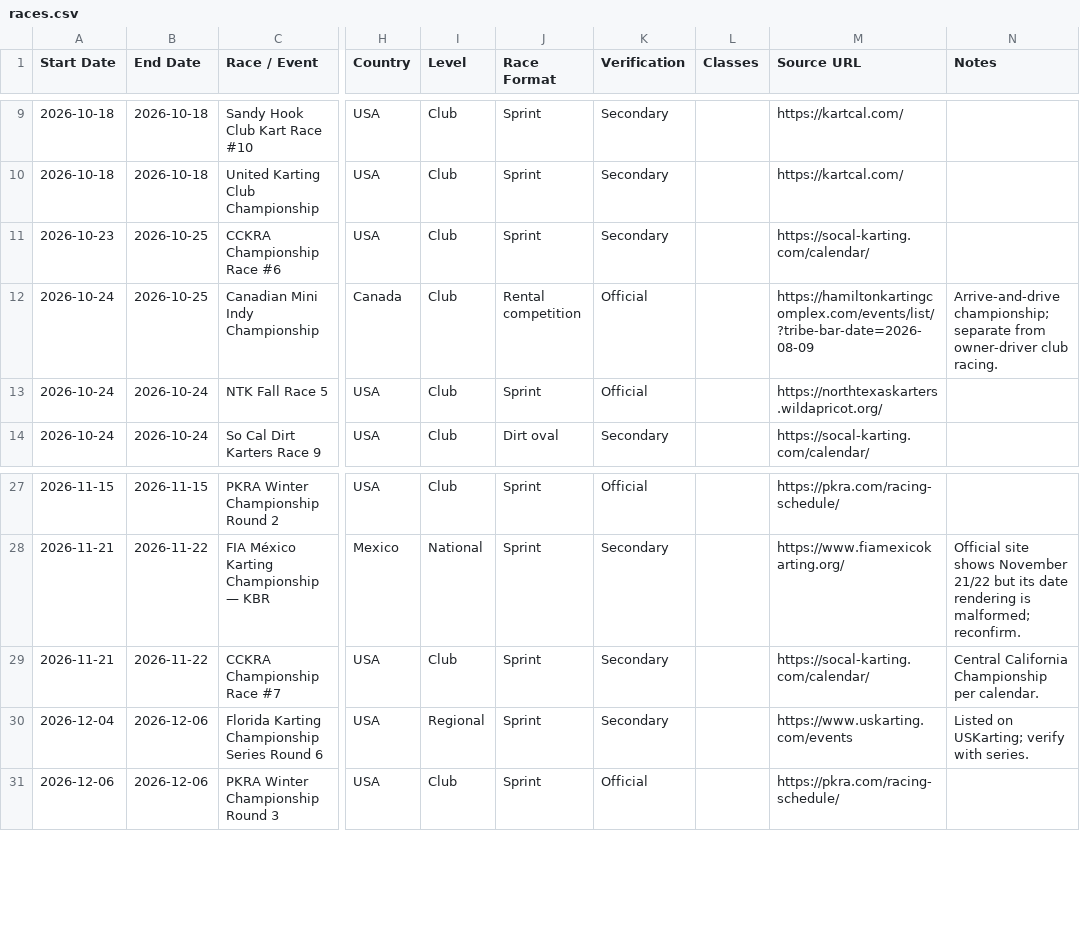
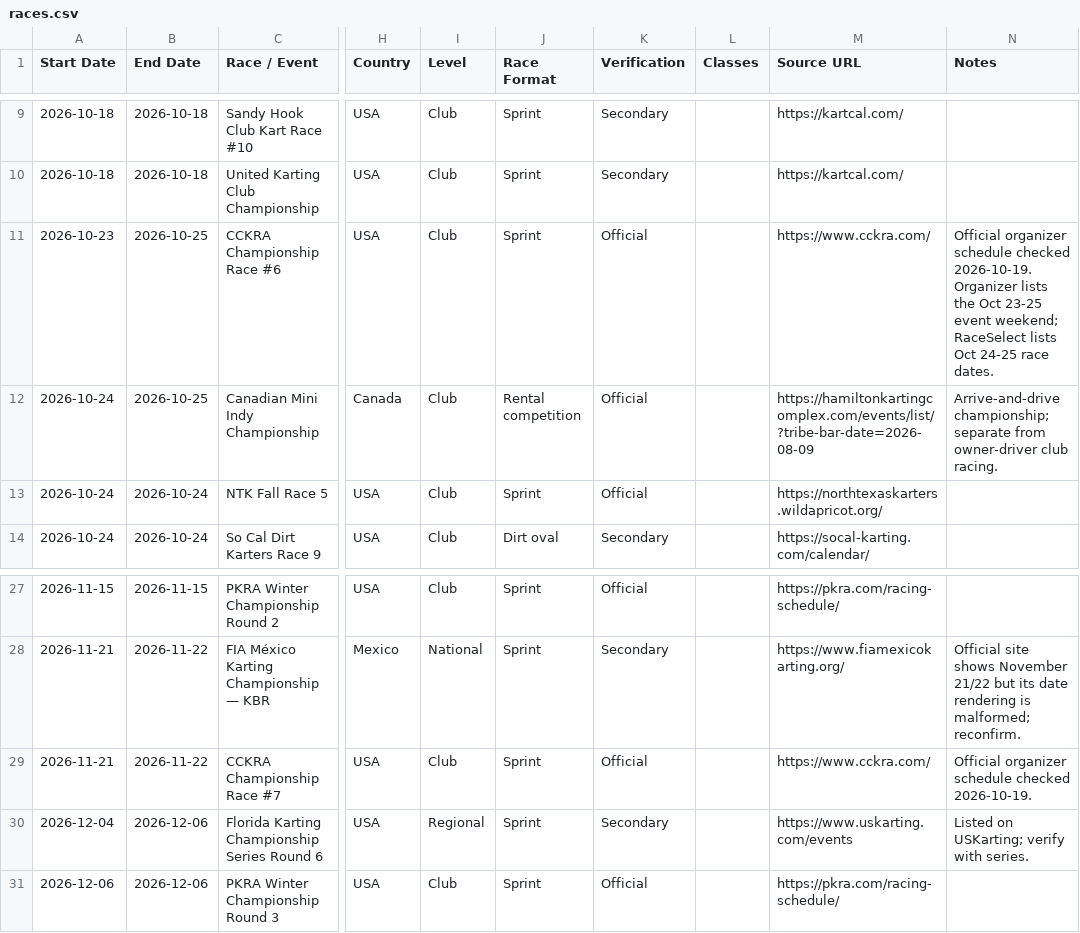
Before and after one commit to Baj002/Kart-Atlas, a CSV file: data/races.csv, drawn as a sheet; only a part is shown, gaps mark what is left out; the diff names each change by its address in the sheet, - before the commit and + after, or states it on an @@ line.

Commit message:
Discover reviewed PDF schedules and public calendar formats with coverage audits
Import Norwalk's five missing upcoming races, keep PKRA and NTK saved-race mappings season-scoped, parse reordered schedule tables and public RaceSelect listings, reject asset leads and isolate PDF layout failures. Add regional priorities, date-conflict reports and PDF extraction metrics. Validate with 71 Python regressions, coverage UI checks and live organizer scans.

```diff
--- a/data/races.csv
+++ b/data/races.csv
-K11 (Verification): Secondary
+K11 (Verification): Official
-M11 (Source URL): https://socal-karting.com/calendar/
+M11 (Source URL): https://www.cckra.com/
-N11 (Notes): (empty)
+N11 (Notes): Official organizer schedule checked 2026-10-19. Organizer lists the Oct 23-25 event weekend; RaceSelect lists Oct 24-25 race dates.
-K29 (Verification): Secondary
+K29 (Verification): Official
-M29 (Source URL): https://socal-karting.com/calendar/
+M29 (Source URL): https://www.cckra.com/
-N29 (Notes): Central California Championship per calendar.
+N29 (Notes): Official organizer schedule checked 2026-10-19.
```
Also changed, not shown: 28 other files.
